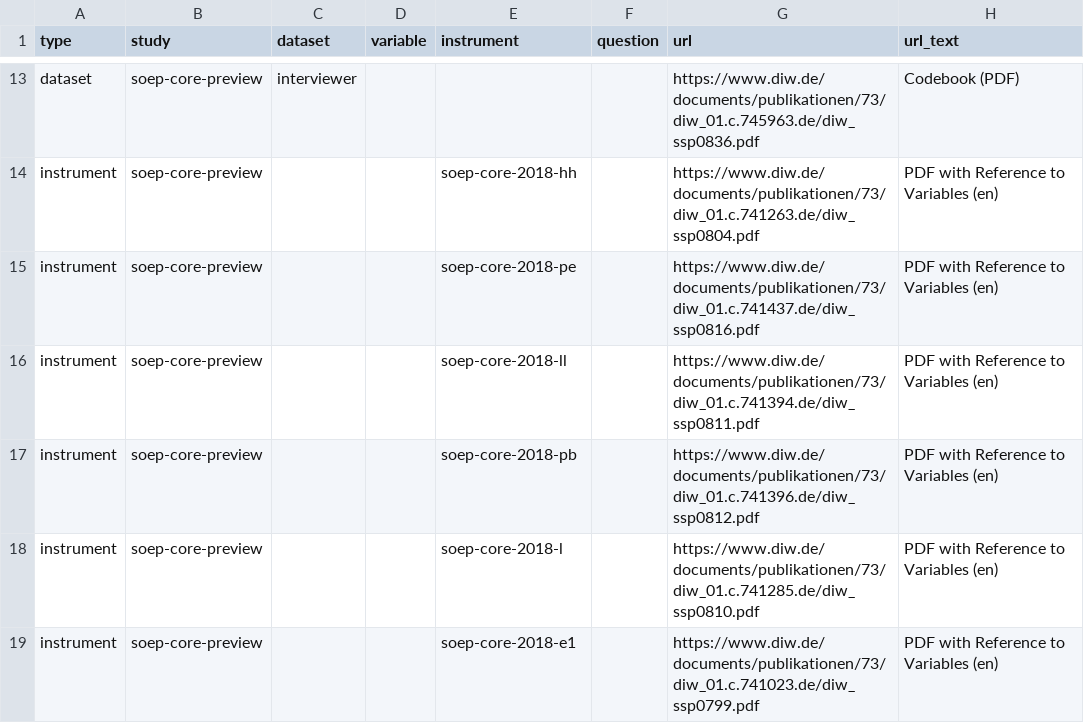
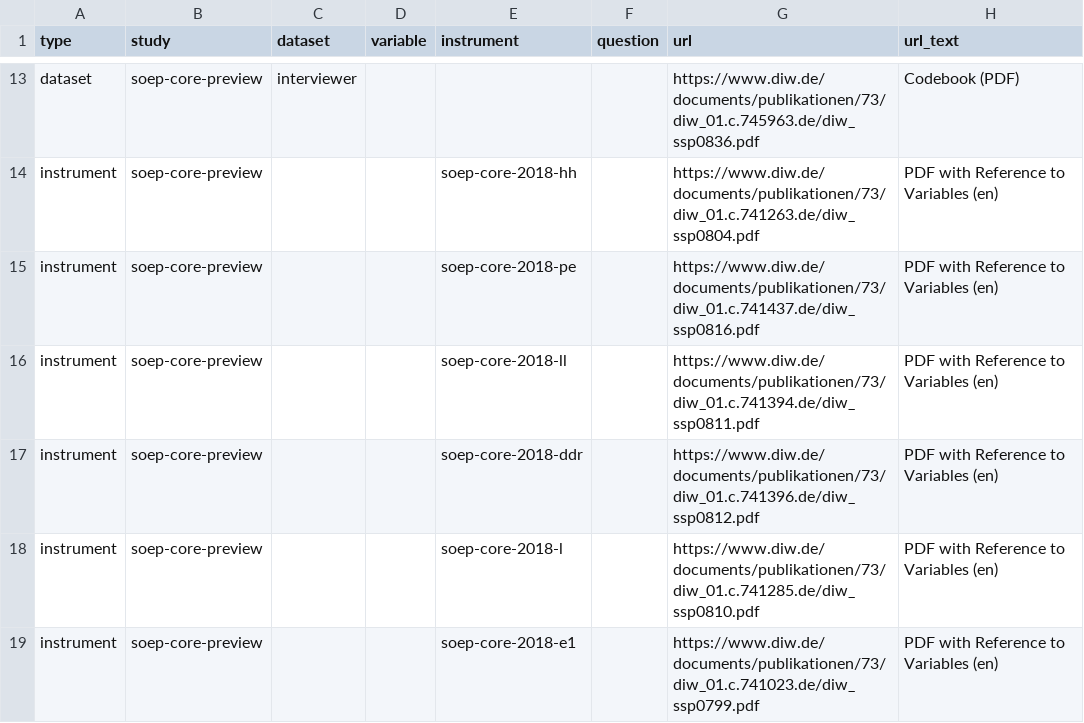
Before and after one commit to paneldata/soep-core-preview, a CSV file: metadata/attachments.csv, drawn as a sheet; only a part is shown, gaps mark what is left out.

```diff
--- a/metadata/attachments.csv
+++ b/metadata/attachments.csv
@@ -16,3 +16,3 @@ instrument,soep-core-preview,,,soep-core-2018-pe,,https://www.diw.de/documents/p
 instrument,soep-core-preview,,,soep-core-2018-ll,,https://www.diw.de/documents/publikationen/73/diw_01.c.741394.de/diw_ssp0811.pdf,PDF with Reference to Variables (en)
-instrument,soep-core-preview,,,soep-core-2018-pb,,https://www.diw.de/documents/publikationen/73/diw_01.c.741396.de/diw_ssp0812.pdf,PDF with Reference to Variables (en)
+instrument,soep-core-preview,,,soep-core-2018-ddr,,https://www.diw.de/documents/publikationen/73/diw_01.c.741396.de/diw_ssp0812.pdf,PDF with Reference to Variables (en)
 instrument,soep-core-preview,,,soep-core-2018-l,,https://www.diw.de/documents/publikationen/73/diw_01.c.741285.de/diw_ssp0810.pdf,PDF with Reference to Variables (en)
```
Also changed, not shown: metadata/datasets.csv, metadata/instruments.csv, 4 other files.
